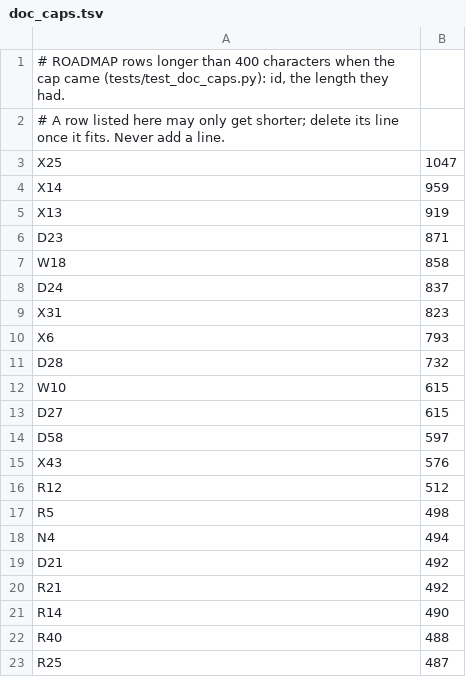
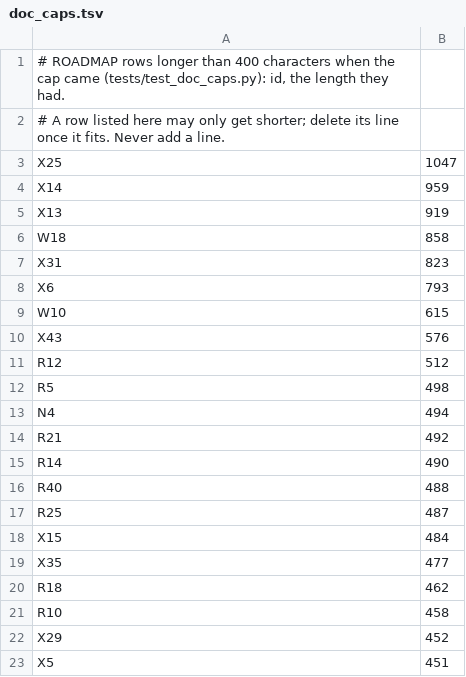
Before and after one commit to thaddeus-builds/skill-pack-playbook, a TSV file: tools/doc_caps.tsv, drawn as a sheet; only a part is shown; the shorter side is filled out with more unchanged rows; the diff covers the shown part only; the diff names each change by its address in the sheet, - before the commit and + after, or states it on an @@ line.

```diff
--- a/tools/doc_caps.tsv
+++ b/tools/doc_caps.tsv
-row 6: D23 | 871
-row 8: D24 | 837
-row 11: D28 | 732
-row 13: D27 | 615
-row 14: D58 | 597
-row 19: D21 | 492
```
Also changed, not shown: 8 removed rows elsewhere in this file, 4 other files.
